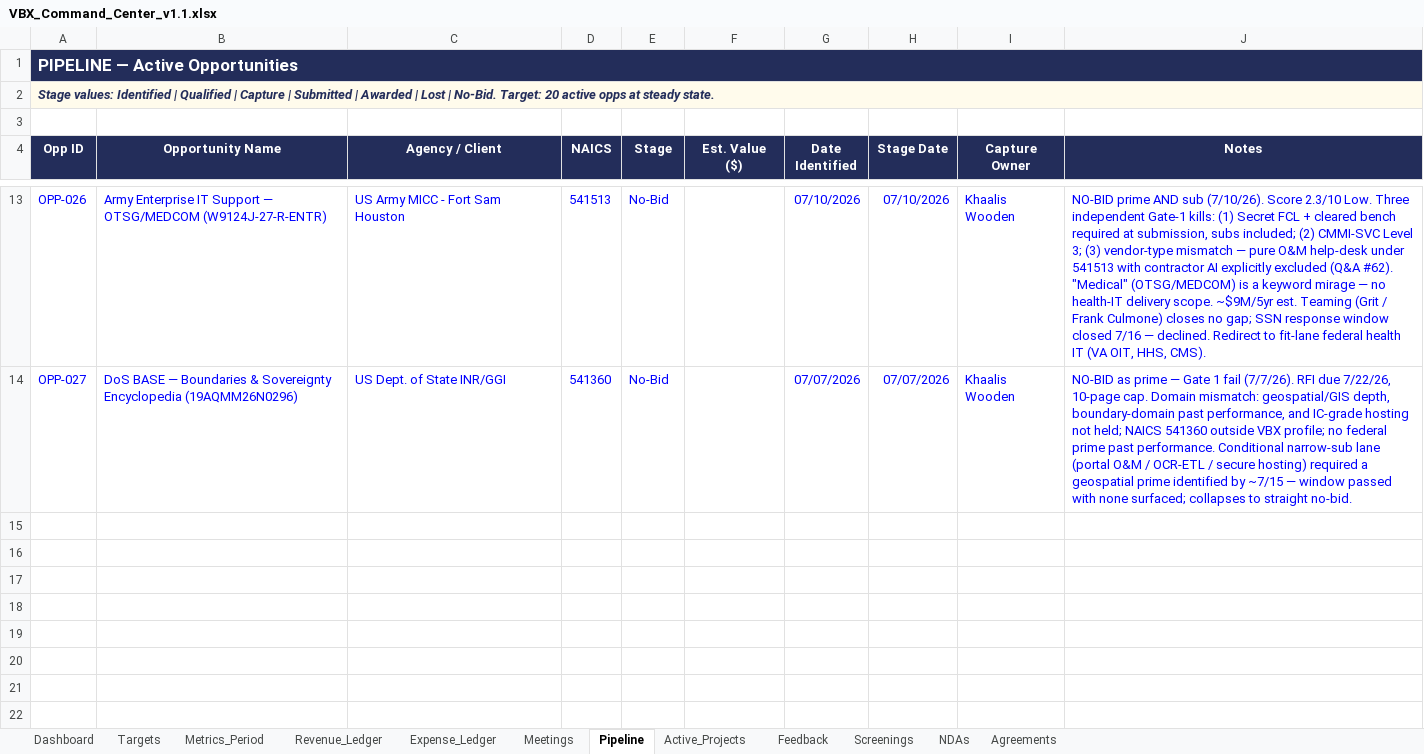
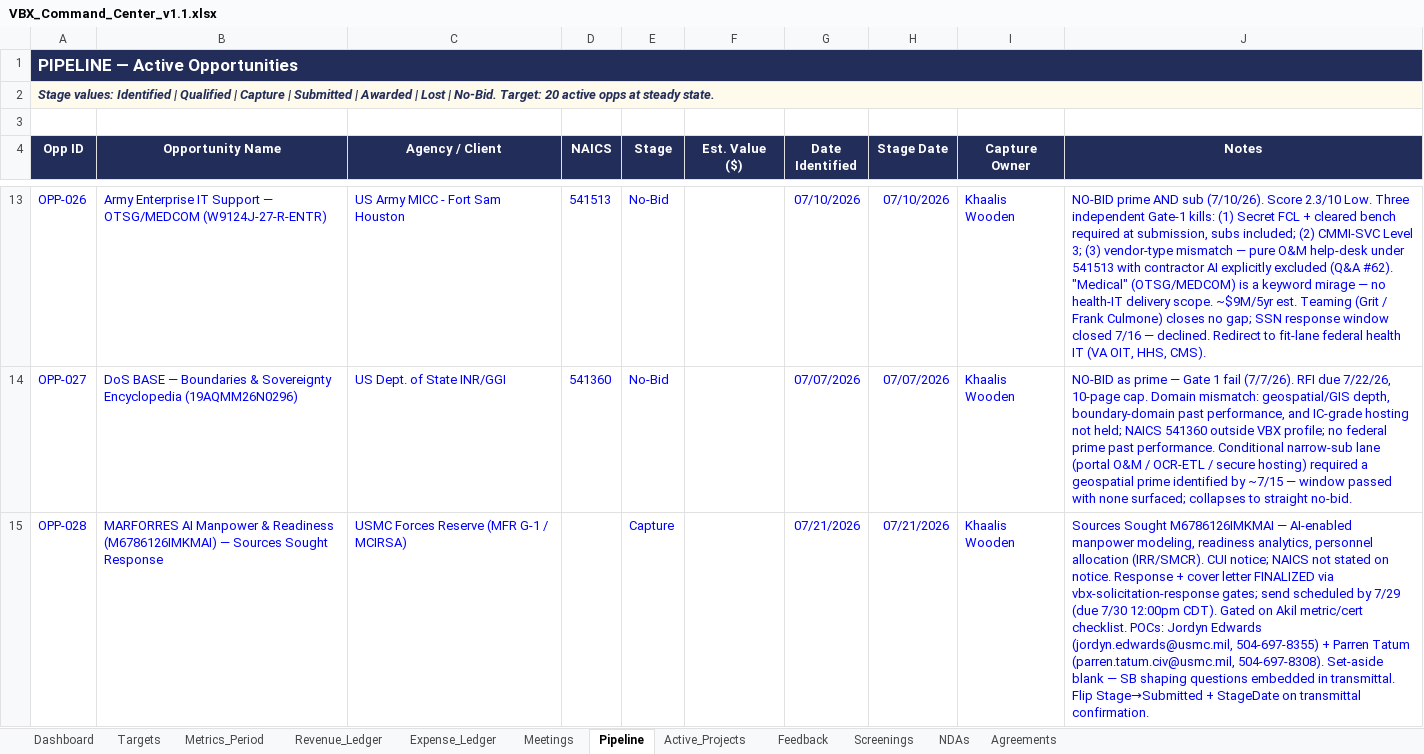
Before and after one commit to khaaliswooden-max/vbx-cc, an Excel workbook: VBX_Command_Center_v1.1.xlsx, sheet Pipeline, drawn as a sheet; only a part is shown, gaps mark what is left out; values as stored, in another font and other column widths than the file's, no borders; the diff covers the shown part only; the diff names each change by its address in the sheet, - before the commit and + after, or states it on an @@ line.

```diff
--- a/VBX_Command_Center_v1.1.xlsx (sheet Pipeline)
+++ b/VBX_Command_Center_v1.1.xlsx (sheet Pipeline)
+row 15: OPP-028 | MARFORRES AI Manpower & Readiness (M6786126IMKMAI) — Sources Sought Response | USMC Forces Reserve (MFR G-1 / MCIRSA) |  | Capture |  | 07/21/2026 | 07/21/2026 | Khaalis Wooden | Sources Sought M6786126IMKMAI — AI-enabled manpower modeling, readiness analytics, personnel allocation (IRR/SMCR). CUI notice; NAICS not stated on notice. Response + cover letter FINALIZED via vbx-solicitation-response gates; send scheduled by 7/29 (due 7/30 12:00pm CDT). Gated on Akil metric/cert checklist. POCs: Jordyn Edwards (jordyn.edwards@usmc.mil, 504-697-8355) + Parren Tatum (parren.tatum.civ@usmc.mil, 504-697-8308). Set-aside blank — SB shaping questions embedded in transmittal. Flip Stage→Submitted + StageDate on transmittal confirmation.
```
Also changed, not shown: 2 added rows elsewhere in this sheet, sheet Dashboard, 1 other file.
